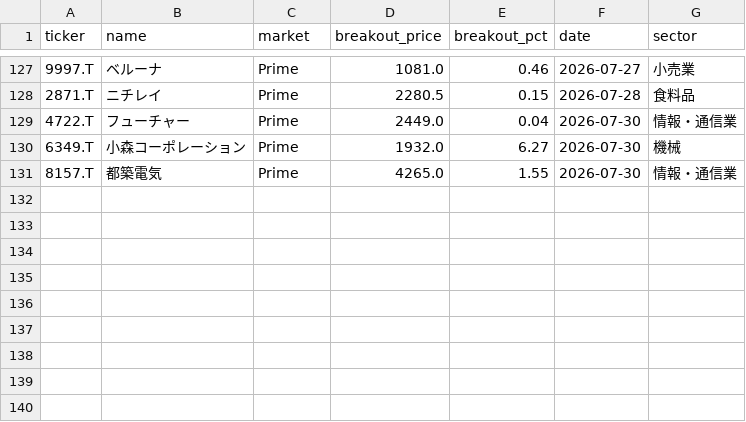
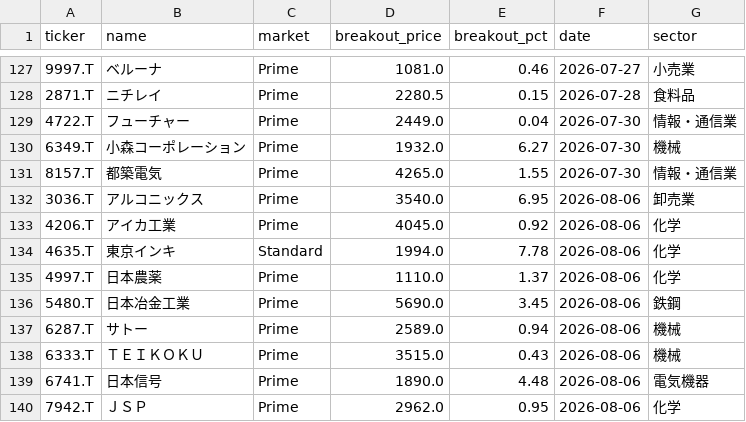
Before and after one commit to waka-aki/3-year-high-breakout, a CSV file: data/breakout_history.csv, drawn as a sheet; only a part is shown, gaps mark what is left out.

```diff
--- a/data/breakout_history.csv
+++ b/data/breakout_history.csv
@@ -131 +131,10 @@ ticker,name,market,breakout_price,breakout_pct,date,sector
 8157.T,都築電気,Prime,4265.0,1.55,2026-07-30,情報・通信業
+3036.T,アルコニックス,Prime,3540.0,6.95,2026-08-06,卸売業
+4206.T,アイカ工業,Prime,4045.0,0.92,2026-08-06,化学
+4635.T,東京インキ,Standard,1994.0,7.78,2026-08-06,化学
+4997.T,日本農薬,Prime,1110.0,1.37,2026-08-06,化学
+5480.T,日本冶金工業,Prime,5690.0,3.45,2026-08-06,鉄鋼
+6287.T,サトー,Prime,2589.0,0.94,2026-08-06,機械
+6333.T,ＴＥＩＫＯＫＵ,Prime,3515.0,0.43,2026-08-06,機械
+6741.T,日本信号,Prime,1890.0,4.48,2026-08-06,電気機器
+7942.T,ＪＳＰ,Prime,2962.0,0.95,2026-08-06,化学
```
Also changed, not shown: data/performance_tracking.csv, 1 other file.
